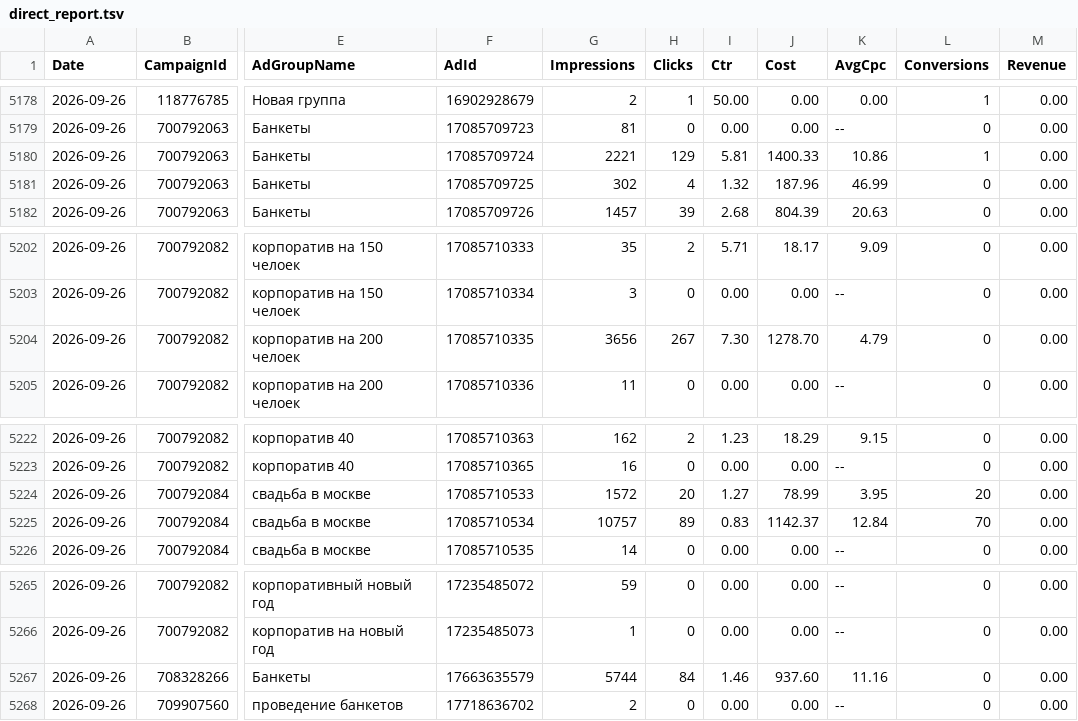
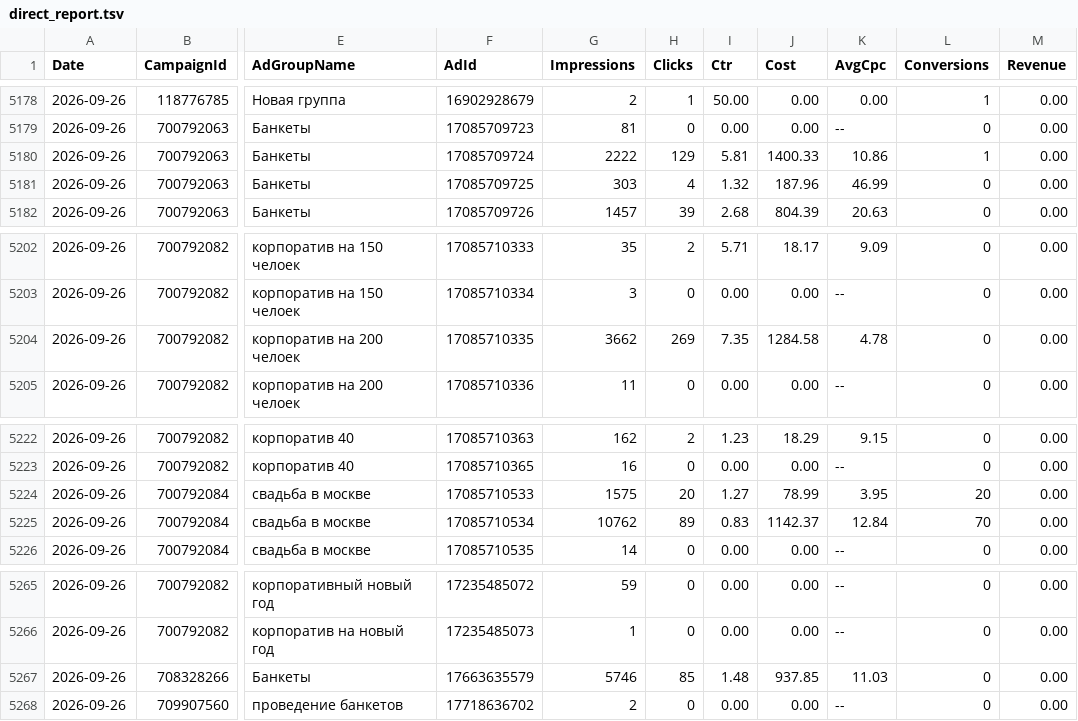
Before and after one commit to Alex19011901/advertising-control-pages, a TSV file: data/direct_report.tsv, drawn as a sheet; only a part is shown, gaps mark what is left out; the diff names each change by its address in the sheet, - before the commit and + after, or states it on an @@ line.

```diff
--- a/data/direct_report.tsv
+++ b/data/direct_report.tsv
-G5180 (Impressions): 2221
+G5180 (Impressions): 2222
-G5181 (Impressions): 302
+G5181 (Impressions): 303
-G5204 (Impressions): 3656
+G5204 (Impressions): 3662
-H5204 (Clicks): 267
+H5204 (Clicks): 269
-I5204 (Ctr): 7.30
+I5204 (Ctr): 7.35
-J5204 (Cost): 1278.70
+J5204 (Cost): 1284.58
-K5204 (AvgCpc): 4.79
+K5204 (AvgCpc): 4.78
-G5224 (Impressions): 1572
+G5224 (Impressions): 1575
-G5225 (Impressions): 10757
+G5225 (Impressions): 10762
-G5267 (Impressions): 5744
+G5267 (Impressions): 5746
-H5267 (Clicks): 84
+H5267 (Clicks): 85
-I5267 (Ctr): 1.46
+I5267 (Ctr): 1.48
-J5267 (Cost): 937.60
+J5267 (Cost): 937.85
-K5267 (AvgCpc): 11.16
+K5267 (AvgCpc): 11.03
```
Also changed, not shown: 4 other files.
